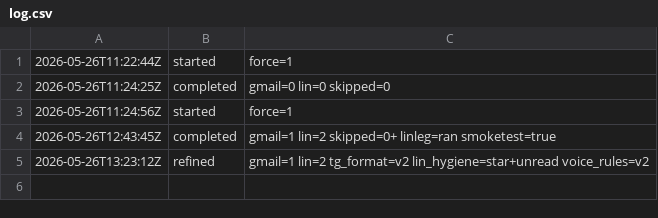
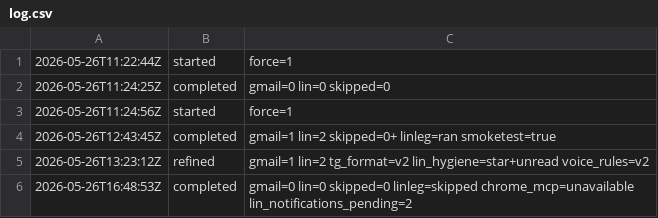
Before and after one commit to alexey-orlov/AO-Personal-OS, a CSV file: outputs/inbox-sweep/log.csv, drawn as a sheet.

Commit message:
inbox-sweep updates

```diff
--- a/outputs/inbox-sweep/log.csv
+++ b/outputs/inbox-sweep/log.csv
@@ -5 +5,2 @@
 2026-05-26T13:23:12Z,refined,gmail=1 lin=2 tg_format=v2 lin_hygiene=star+unread voice_rules=v2
+2026-05-26T16:48:53Z,completed,gmail=0 lin=0 skipped=0 linleg=skipped chrome_mcp=unavailable lin_notifications_pending=2
```
Also changed, not shown: 15 other files.
